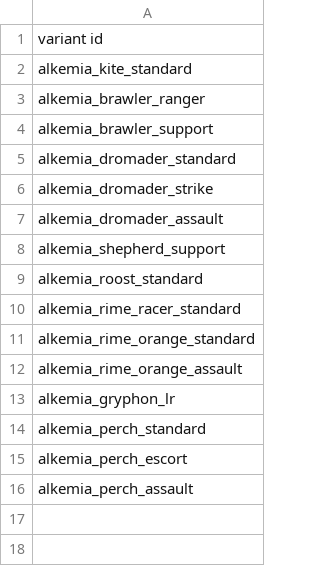
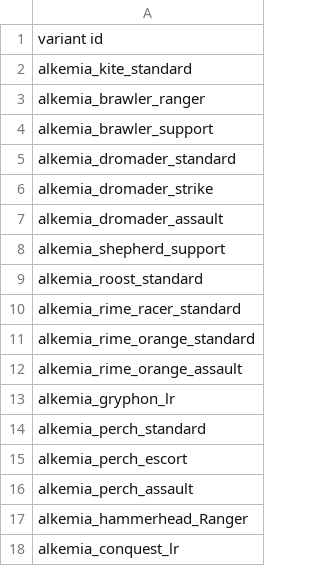
Before and after one commit to AlfredBroda/AlkemiaArmory, a CSV file: data/campaign/sim_opponents.csv, drawn as a sheet; the diff names each change by its address in the sheet, - before the commit and + after, or states it on an @@ line.

```diff
--- a/data/campaign/sim_opponents.csv
+++ b/data/campaign/sim_opponents.csv
+row 17: alkemia_hammerhead_Ranger
+row 18: alkemia_conquest_lr
```
Also changed, not shown: data/config/title_screen_variants.csv, data/hulls/ship_data.csv, 13 other files.
